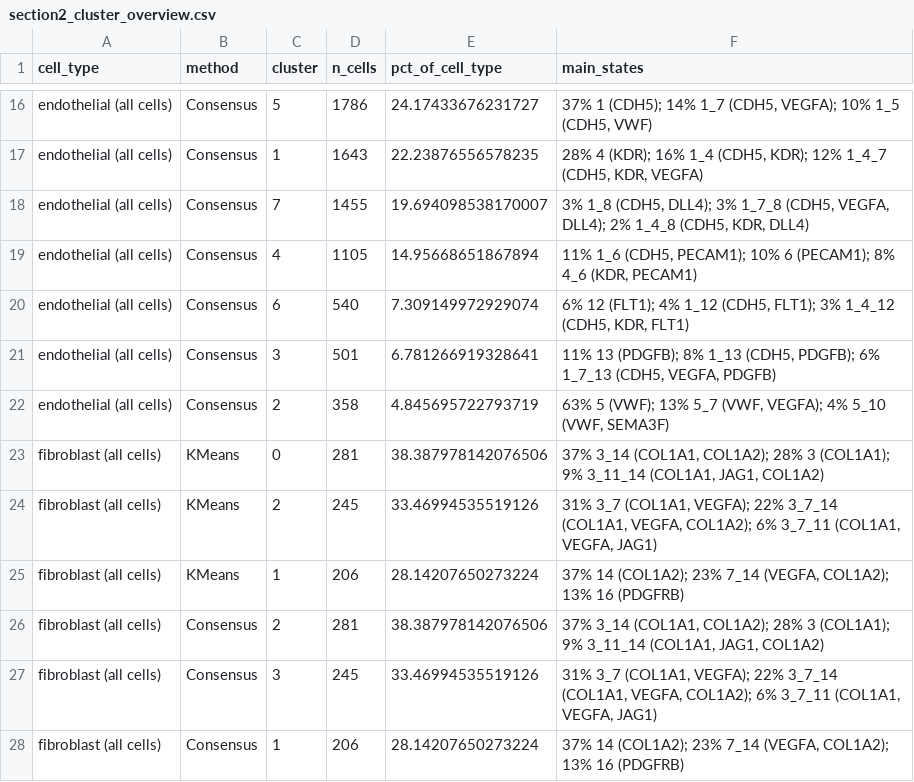
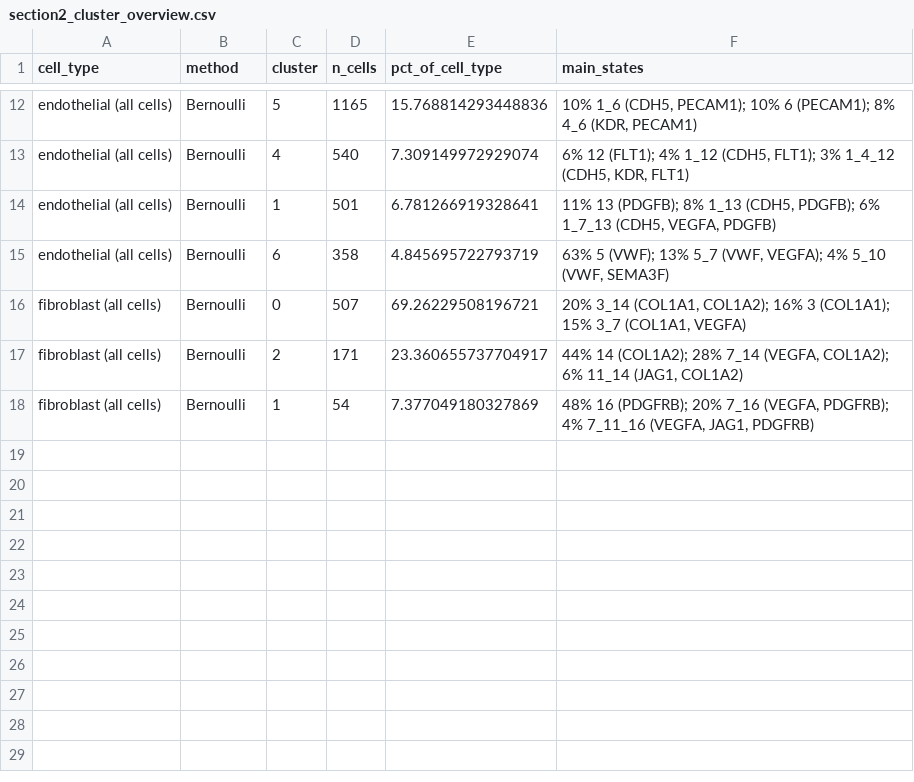
Before and after one commit to isobelth/image_quantification, a CSV file: New_Spacefish/section2_cluster_overview.csv, drawn as a sheet; only a part is shown, gaps mark what is left out; removed rows and columns are numbered as before the commit, all else as after; the diff covers the shown part only; the diff names each change by its address in the sheet, - before the commit and + after, or states it on an @@ line.

```diff
--- a/New_Spacefish/section2_cluster_overview.csv
+++ b/New_Spacefish/section2_cluster_overview.csv
-B12 (method): Consensus
+B12 (method): Bernoulli
-D12 (n_cells): 1786
+D12 (n_cells): 1165
-E12 (pct_of_cell_type): 24.17433676231727
+E12 (pct_of_cell_type): 15.768814293448836
-F12 (main_states): 37% 1 (CDH5); 14% 1_7 (CDH5, VEGFA); 10% 1_5 (CDH5, VWF)
+F12 (main_states): 10% 1_6 (CDH5, PECAM1); 10% 6 (PECAM1); 8% 4_6 (KDR, PECAM1)
-row 17: endothelial (all cells) | Consensus | 1 | 1643 | 22.23876556578235 | 28% 4 (KDR); 16% 1_4 (CDH5, KDR); 12% 1_4_7 (CDH5, KDR, VEGFA)
-row 18: endothelial (all cells) | Consensus | 7 | 1455 | 19.694098538170007 | 3% 1_8 (CDH5, DLL4); 3% 1_7_8 (CDH5, VEGFA, DLL4); 2% 1_4_8 (CDH5, KDR, DLL4)
-row 19: endothelial (all cells) | Consensus | 4 | 1105 | 14.95668651867894 | 11% 1_6 (CDH5, PECAM1); 10% 6 (PECAM1); 8% 4_6 (KDR, PECAM1)
-B13:B15 (method): Consensus
+B13:B15 (method): Bernoulli
-C13 (cluster): 6
+C13 (cluster): 4
-C14 (cluster): 3
+C14 (cluster): 1
-C15 (cluster): 2
+C15 (cluster): 6
-B16 (method): KMeans
+B16 (method): Bernoulli
-D16 (n_cells): 281
+D16 (n_cells): 507
-E16 (pct_of_cell_type): 38.387978142076506
+E16 (pct_of_cell_type): 69.26229508196721
-F16 (main_states): 37% 3_14 (COL1A1, COL1A2); 28% 3 (COL1A1); 9% 3_11_14 (COL1A1, JAG1, COL1A2)
+F16 (main_states): 20% 3_14 (COL1A1, COL1A2); 16% 3 (COL1A1); 15% 3_7 (COL1A1, VEGFA)
-row 24: fibroblast (all cells) | KMeans | 2 | 245 | 33.46994535519126 | 31% 3_7 (COL1A1, VEGFA); 22% 3_7_14 (COL1A1, VEGFA, COL1A2); 6% 3_7_11 (COL1A1, VEGFA, JAG1)
-row 25: fibroblast (all cells) | KMeans | 1 | 206 | 28.14207650273224 | 37% 14 (COL1A2); 23% 7_14 (VEGFA, COL1A2); 13% 16 (PDGFRB)
-B17 (method): Consensus
+B17 (method): Bernoulli
-D17 (n_cells): 281
+D17 (n_cells): 171
-E17 (pct_of_cell_type): 38.387978142076506
+E17 (pct_of_cell_type): 23.360655737704917
-F17 (main_states): 37% 3_14 (COL1A1, COL1A2); 28% 3 (COL1A1); 9% 3_11_14 (COL1A1, JAG1, COL1A2)
+F17 (main_states): 44% 14 (COL1A2); 28% 7_14 (VEGFA, COL1A2); 6% 11_14 (JAG1, COL1A2)
-row 27: fibroblast (all cells) | Consensus | 3 | 245 | 33.46994535519126 | 31% 3_7 (COL1A1, VEGFA); 22% 3_7_14 (COL1A1, VEGFA, COL1A2); 6% 3_7_11 (COL1A1, VEGFA, JAG1)
-B18 (method): Consensus
+B18 (method): Bernoulli
-D18 (n_cells): 206
+D18 (n_cells): 54
-E18 (pct_of_cell_type): 28.14207650273224
+E18 (pct_of_cell_type): 7.377049180327869
-F18 (main_states): 37% 14 (COL1A2); 23% 7_14 (VEGFA, COL1A2); 13% 16 (PDGFRB)
+F18 (main_states): 48% 16 (PDGFRB); 20% 7_16 (VEGFA, PDGFRB); 4% 7_11_16 (VEGFA, JAG1, PDGFRB)
```
Also changed, not shown: 4 added rows, 8 removed rows and 24 edited cells elsewhere in this file, 3 other files.
